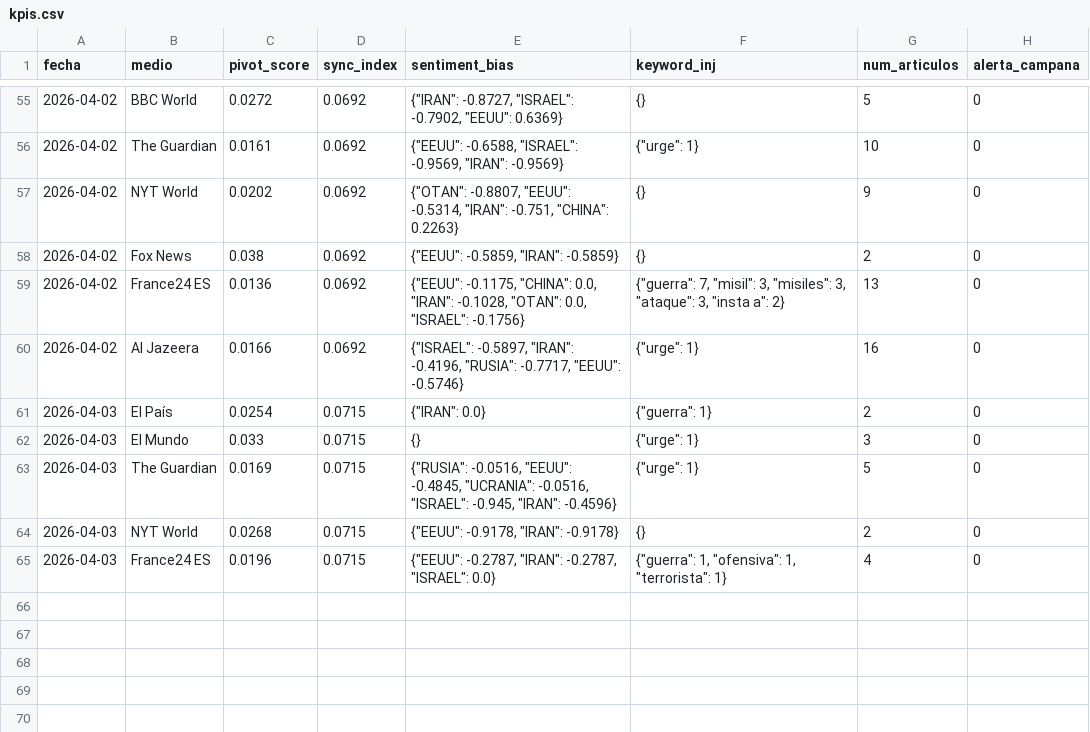
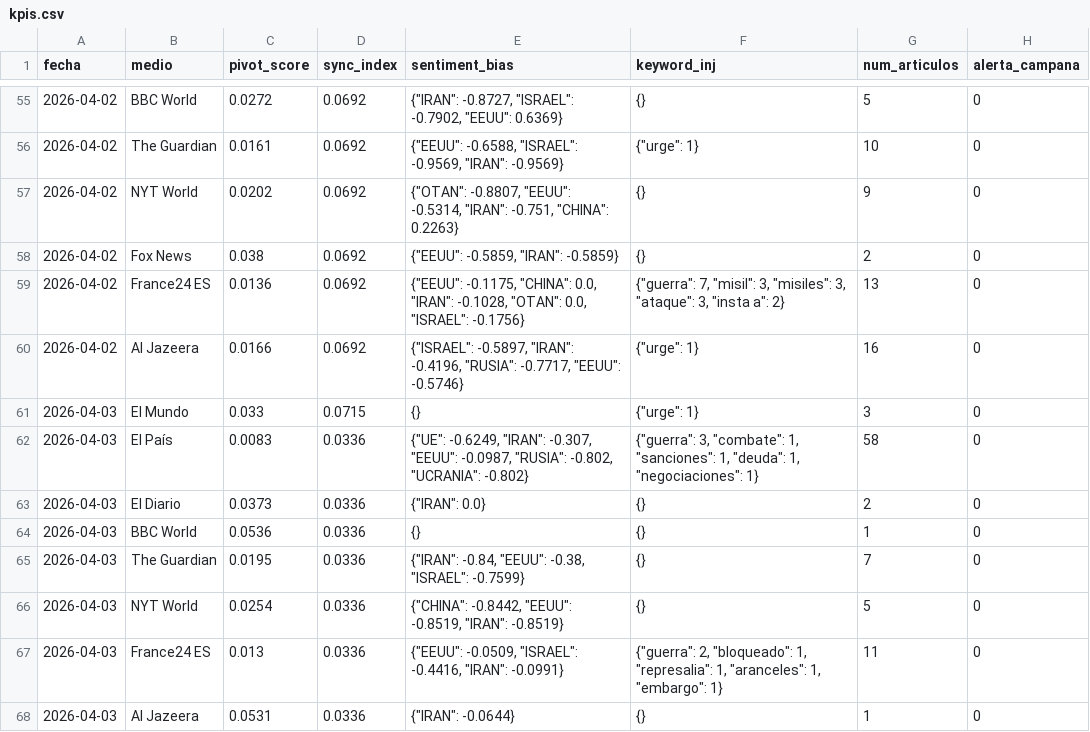
Before and after one commit to mcasrom/SIEG-Mani, a CSV file: data/kpis.csv, drawn as a sheet; only a part is shown, gaps mark what is left out.

Commit message:
MANI data 2026-04-03 06:10

```diff
--- a/data/kpis.csv
+++ b/data/kpis.csv
@@ -60,6 +60,9 @@ fecha,medio,pivot_score,sync_index,sentiment_bias,keyword_inj,num_articulos,aler
 2026-04-02,Al Jazeera,0.0166,0.0692,"{""ISRAEL"": -0.5897, ""IRAN"": -0.4196, ""RUSIA"": -0.7717, ""EEUU"": -0.5746}","{""urge"": 1}",16,0
-2026-04-03,El País,0.0254,0.0715,"{""IRAN"": 0.0}","{""guerra"": 1}",2,0
 2026-04-03,El Mundo,0.033,0.0715,{},"{""urge"": 1}",3,0
-2026-04-03,The Guardian,0.0169,0.0715,"{""RUSIA"": -0.0516, ""EEUU"": -0.4845, ""UCRANIA"": -0.0516, ""ISRAEL"": -0.945, ""IRAN"": -0.4596}","{""urge"": 1}",5,0
-2026-04-03,NYT World,0.0268,0.0715,"{""EEUU"": -0.9178, ""IRAN"": -0.9178}",{},2,0
-2026-04-03,France24 ES,0.0196,0.0715,"{""EEUU"": -0.2787, ""IRAN"": -0.2787, ""ISRAEL"": 0.0}","{""guerra"": 1, ""ofensiva"": 1, ""terrorista"": 1}",4,0
+2026-04-03,El País,0.0083,0.0336,"{""UE"": -0.6249, ""IRAN"": -0.307, ""EEUU"": -0.0987, ""RUSIA"": -0.802, ""UCRANIA"": -0.802}","{""guerra"": 3, ""combate"": 1, ""sanciones"": 1, ""deuda"": 1, ""negociaciones"": 1}",58,0
+2026-04-03,El Diario,0.0373,0.0336,"{""IRAN"": 0.0}",{},2,0
+2026-04-03,BBC World,0.0536,0.0336,{},{},1,0
+2026-04-03,The Guardian,0.0195,0.0336,"{""IRAN"": -0.84, ""EEUU"": -0.38, ""ISRAEL"": -0.7599}",{},7,0
+2026-04-03,NYT World,0.0254,0.0336,"{""CHINA"": -0.8442, ""EEUU"": -0.8519, ""IRAN"": -0.8519}",{},5,0
+2026-04-03,France24 ES,0.013,0.0336,"{""EEUU"": -0.0509, ""ISRAEL"": -0.4416, ""IRAN"": -0.0991}","{""guerra"": 2, ""bloqueado"": 1, ""represalia"": 1, ""aranceles"": 1, ""embargo"": 1}",11,0
+2026-04-03,Al Jazeera,0.0531,0.0336,"{""IRAN"": -0.0644}",{},1,0
```
Also changed, not shown: 2 other files.
